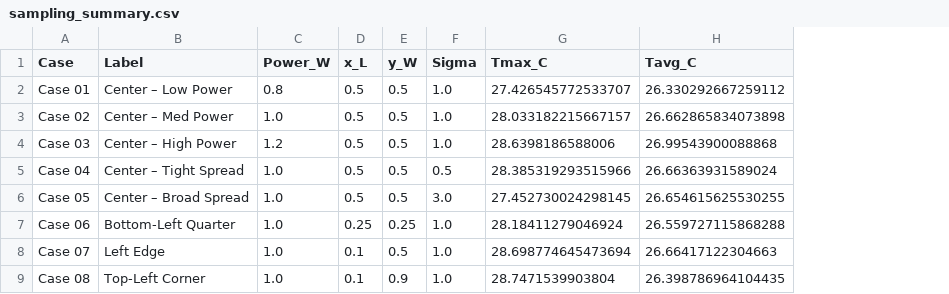
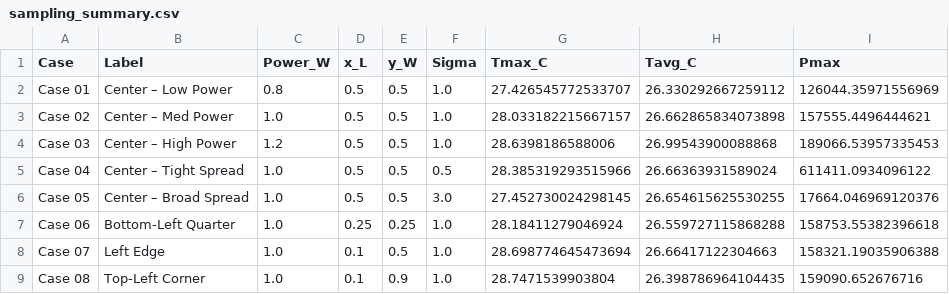
Before and after one commit to lwylie99/ThermechSurrogateModel, a CSV file: ground_truth/results/sampling_summary.csv, drawn as a sheet; the diff names each change by its address in the sheet, - before the commit and + after, or states it on an @@ line.

Commit message:
Add powermap to analytical sol

```diff
--- a/ground_truth/results/sampling_summary.csv
+++ b/ground_truth/results/sampling_summary.csv
+column I (Pmax), rows 2-9: 126044.35971556969 | 157555.4496444621 | 189066.53957335453 | 611411.0934096122 | 17664.046969120376 | 158753.55382396618 | 158321.19035906388 | 159090.652676716
```
Also changed, not shown: 12 other files.
